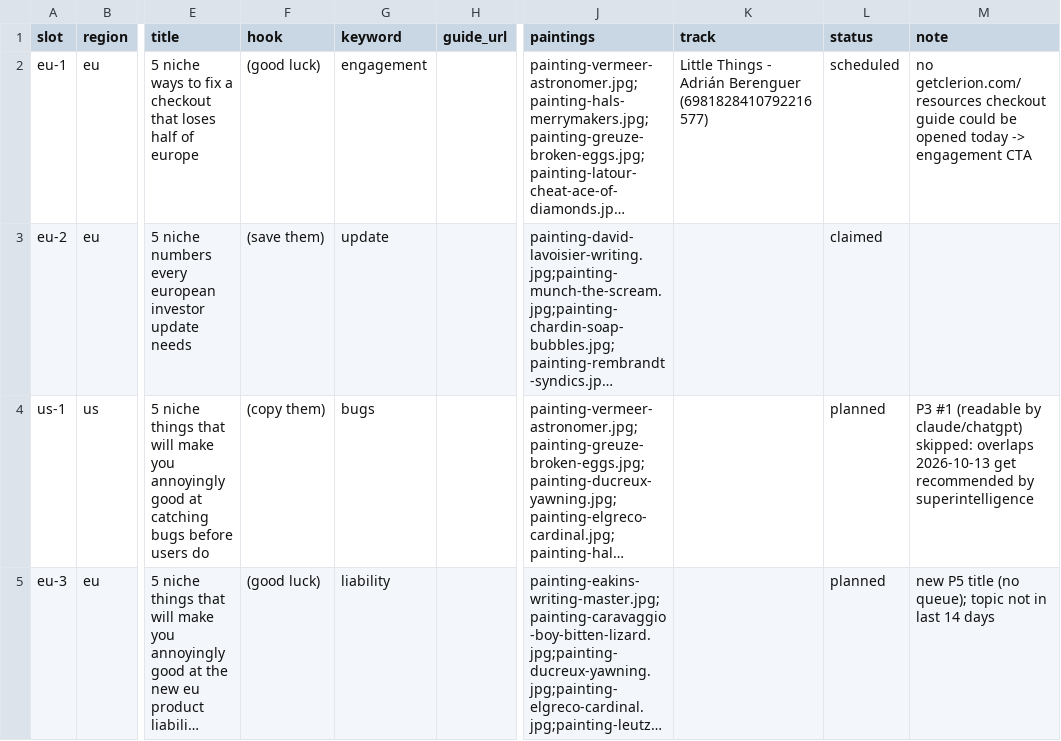
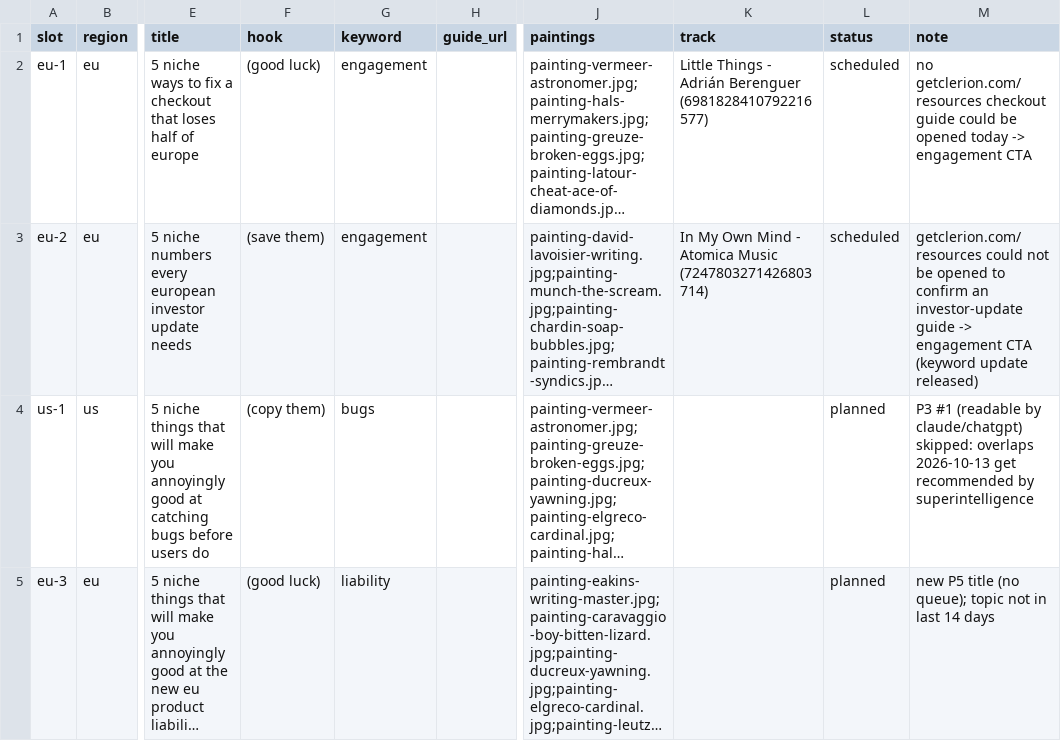
Before and after one commit to MinuraKariyawasam/social-imgs, a CSV file: plans/2026-10-16.csv, drawn as a sheet; only a part is shown, gaps mark what is left out; long unchanged cells end in …; the diff names each change by its address in the sheet, - before the commit and + after, or states it on an @@ line.

```diff
--- a/plans/2026-10-16.csv
+++ b/plans/2026-10-16.csv
-G3 (keyword): update
+G3 (keyword): engagement
-K3 (track): (empty)
+K3 (track): In My Own Mind - Atomica Music (7247803271426803714)
-L3 (status): claimed
+L3 (status): scheduled
-M3 (note): (empty)
+M3 (note): getclerion.com/resources could not be opened to confirm an investor-update guide -> engagement CTA (keyword update released)
```
Also changed, not shown: log.csv, 1 other file.
